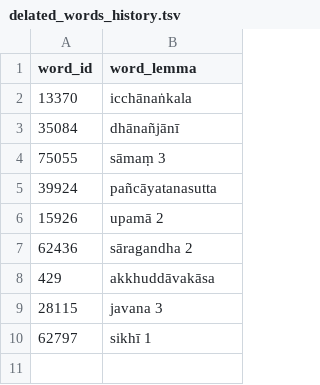
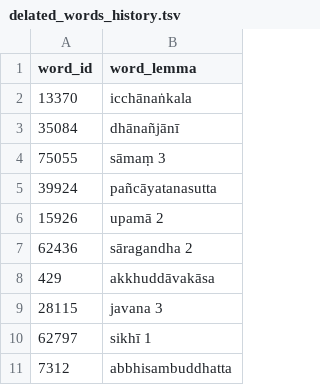
Before and after one commit to digitalpalidictionary/dpd-db, a TSV file: gui/delated_words_history.tsv, drawn as a sheet.

```diff
--- a/gui/delated_words_history.tsv
+++ b/gui/delated_words_history.tsv
@@ -10 +10,2 @@ word_id	word_lemma
 62797	sikhī 1
+7312	abbhisambuddhatta
```
Also changed, not shown: 18 other files.
